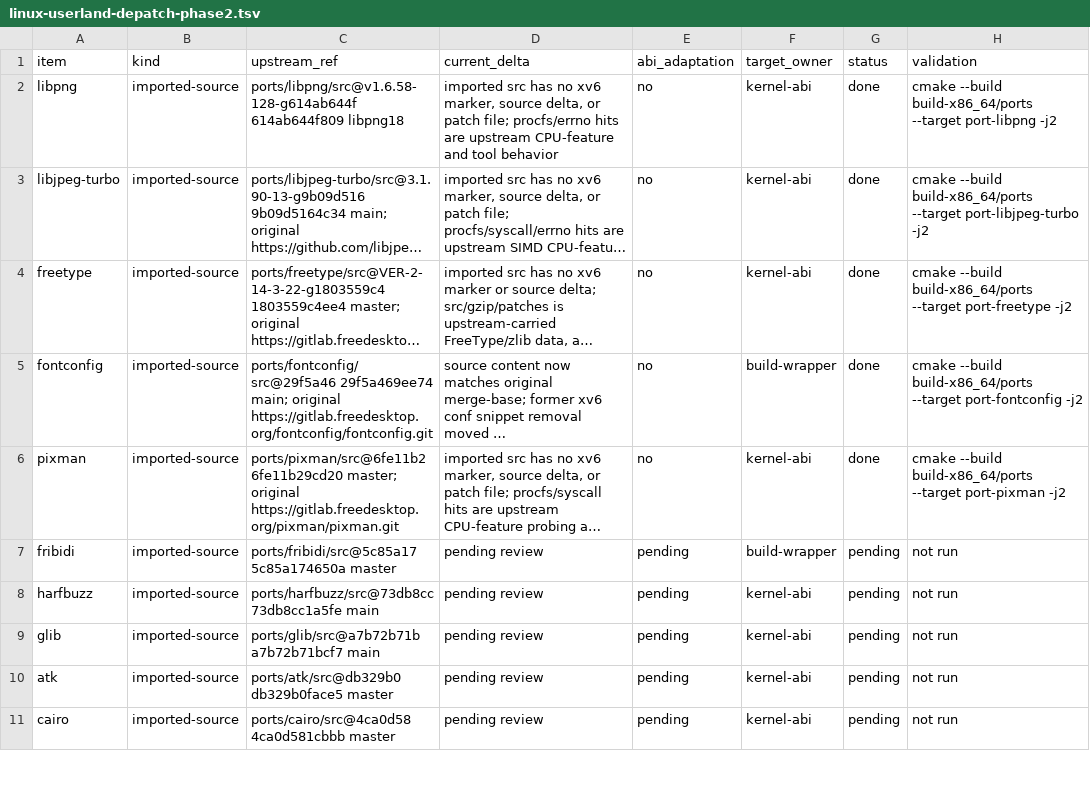
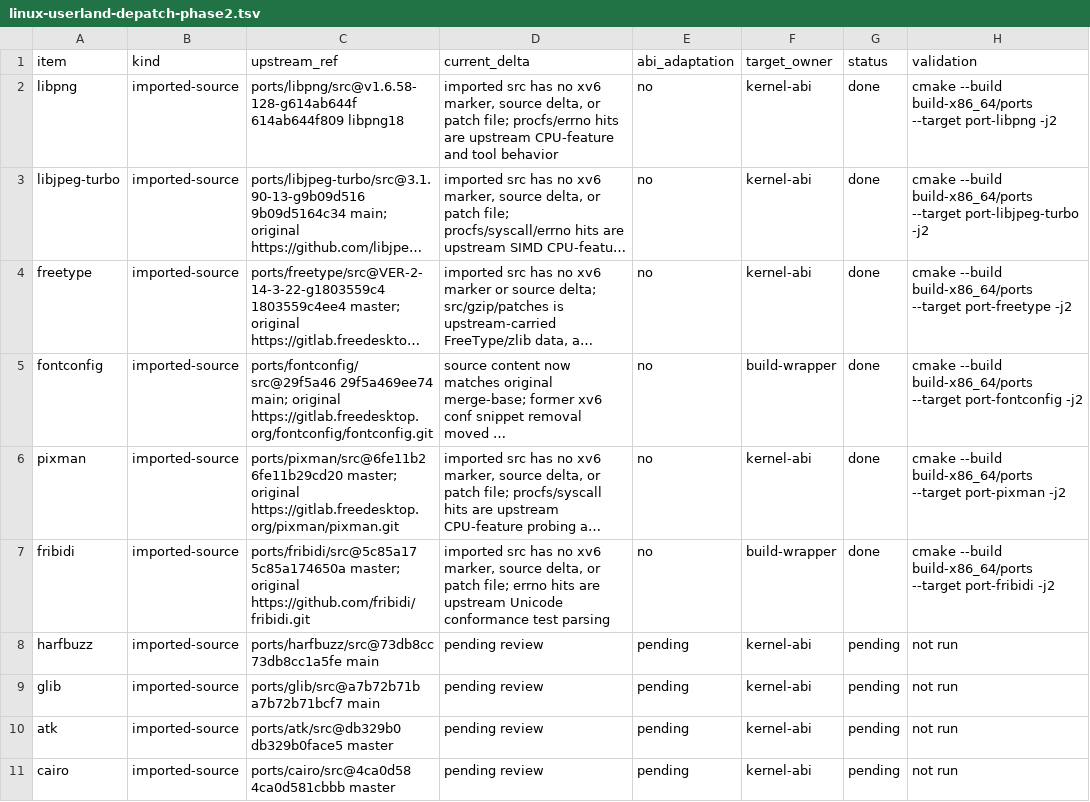
Before and after one commit to ElectronSpark/v6-vibe-set, a TSV file: docs/linux-userland-depatch-phase2.tsv, drawn as a sheet; only a part is shown; long unchanged cells end in …; the diff names each change by its address in the sheet, - before the commit and + after, or states it on an @@ line.

Commit message:
Validate fribidi depatch status

```diff
--- a/docs/linux-userland-depatch-phase2.tsv
+++ b/docs/linux-userland-depatch-phase2.tsv
-C7 (upstream_ref): ports/fribidi/src@5c85a17 5c85a174650a master
+C7 (upstream_ref): ports/fribidi/src@5c85a17 5c85a174650a master; original https://github.com/fribidi/fribidi.git
-D7 (current_delta): pending review
+D7 (current_delta): imported src has no xv6 marker, source delta, or patch file; errno hits are upstream Unicode conformance test parsing
-E7 (abi_adaptation): pending
+E7 (abi_adaptation): no
-G7 (status): pending
+G7 (status): done
-H7 (validation): not run
+H7 (validation): cmake --build build-x86_64/ports --target port-fribidi -j2
```
